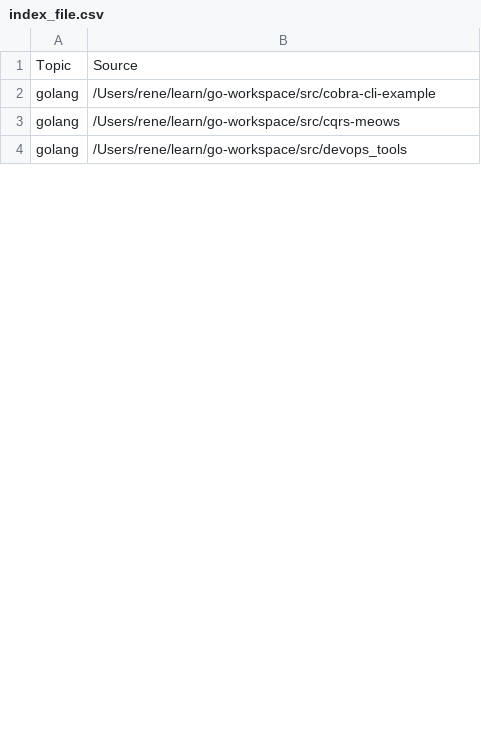
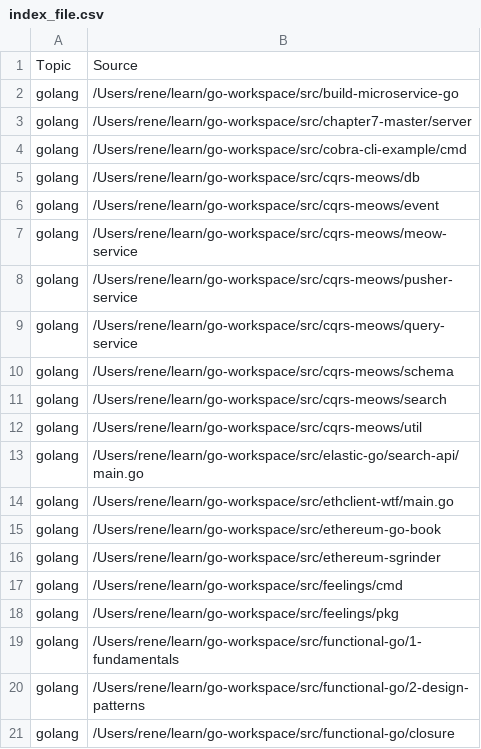
Before and after one commit to renegmed/learn-elas-search-go, a CSV file: explore/index_file.csv, drawn as a sheet; only a part is shown; the diff covers the shown part only.

```diff
--- a/explore/index_file.csv
+++ b/explore/index_file.csv
@@ -1,4 +1,21 @@
 Topic,Source
-"golang","/Users/rene/learn/go-workspace/src/cobra-cli-example"
-"golang","/Users/rene/learn/go-workspace/src/cqrs-meows"
-"golang","/Users/rene/learn/go-workspace/src/devops_tools"
+"golang","/Users/rene/learn/go-workspace/src/build-microservice-go"
+"golang","/Users/rene/learn/go-workspace/src/chapter7-master/server"
+"golang","/Users/rene/learn/go-workspace/src/cobra-cli-example/cmd"
+"golang","/Users/rene/learn/go-workspace/src/cqrs-meows/db"
+"golang","/Users/rene/learn/go-workspace/src/cqrs-meows/event"
+"golang","/Users/rene/learn/go-workspace/src/cqrs-meows/meow-service"
+"golang","/Users/rene/learn/go-workspace/src/cqrs-meows/pusher-service"
+"golang","/Users/rene/learn/go-workspace/src/cqrs-meows/query-service"
+"golang","/Users/rene/learn/go-workspace/src/cqrs-meows/schema"
+"golang","/Users/rene/learn/go-workspace/src/cqrs-meows/search"
+"golang","/Users/rene/learn/go-workspace/src/cqrs-meows/util"
+"golang","/Users/rene/learn/go-workspace/src/elastic-go/search-api/main.go"
+"golang","/Users/rene/learn/go-workspace/src/ethclient-wtf/main.go"
+"golang","/Users/rene/learn/go-workspace/src/ethereum-go-book"
+"golang","/Users/rene/learn/go-workspace/src/ethereum-sgrinder"
+"golang","/Users/rene/learn/go-workspace/src/feelings/cmd"
+"golang","/Users/rene/learn/go-workspace/src/feelings/pkg"
+"golang","/Users/rene/learn/go-workspace/src/functional-go/1-fundamentals"
+"golang","/Users/rene/learn/go-workspace/src/functional-go/2-design-patterns"
+"golang","/Users/rene/learn/go-workspace/src/functional-go/closure"
```
Also changed, not shown: 42 added rows and 4 edited cells elsewhere in this file, 4 other files.
